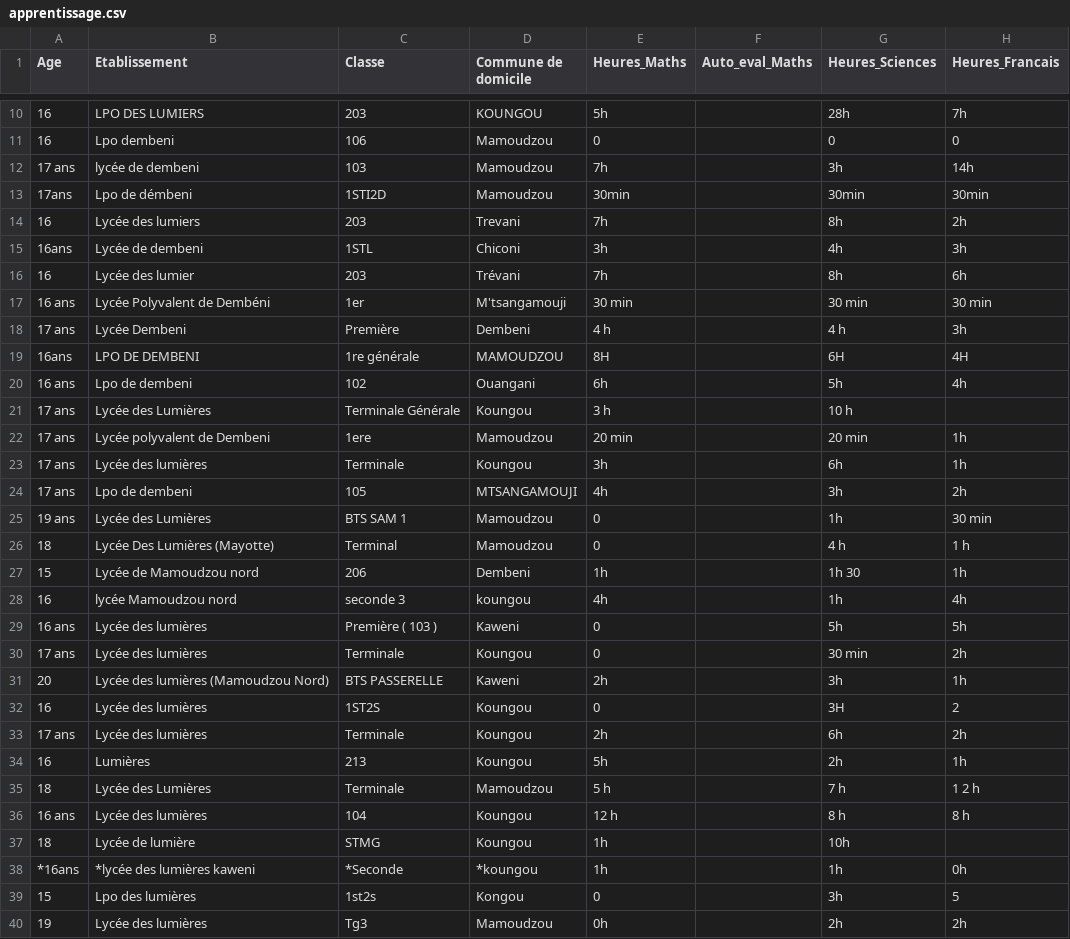
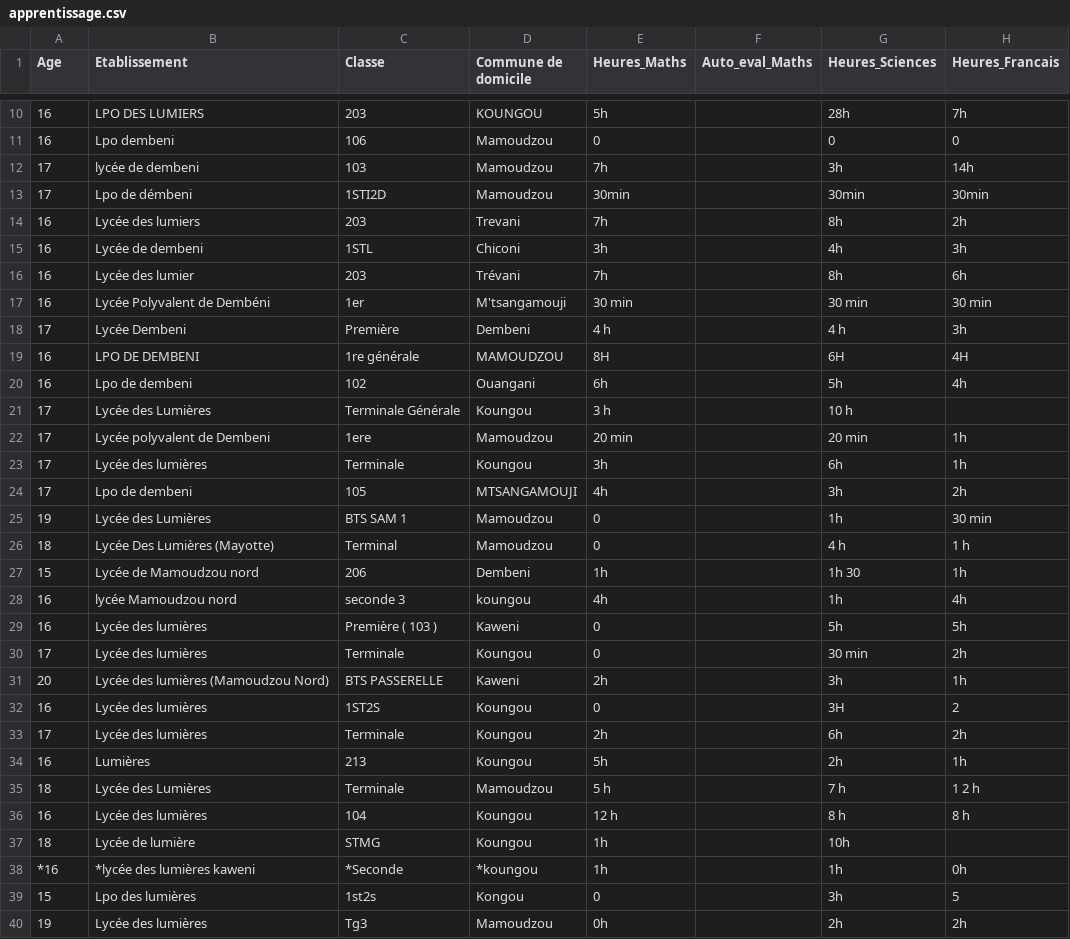
Before and after one commit to SamiraMS2050/Projet2025, a CSV file: apprentissage.csv, drawn as a sheet; only a part is shown, gaps mark what is left out; the diff covers the shown part only; the diff names each change by its address in the sheet, - before the commit and + after, or states it on an @@ line.

```diff
--- a/apprentissage.csv
+++ b/apprentissage.csv
-A12 (Age): 17 ans
+A12 (Age): 17
-A13 (Age): 17ans
+A13 (Age): 17
-A15 (Age): 16ans
+A15 (Age): 16
-A17 (Age): 16 ans
+A17 (Age): 16
-A18 (Age): 17 ans
+A18 (Age): 17
-A19 (Age): 16ans
+A19 (Age): 16
-A20 (Age): 16 ans
+A20 (Age): 16
-A21:A24 (Age): 17 ans
+A21:A24 (Age): 17
-A25 (Age): 19 ans
+A25 (Age): 19
-A29 (Age): 16 ans
+A29 (Age): 16
-A30 (Age): 17 ans
+A30 (Age): 17
-A33 (Age): 17 ans
+A33 (Age): 17
-A36 (Age): 16 ans
+A36 (Age): 16
-A38 (Age): *16ans
+A38 (Age): *16
```
Also changed, not shown: 55 edited cells elsewhere in this file.
